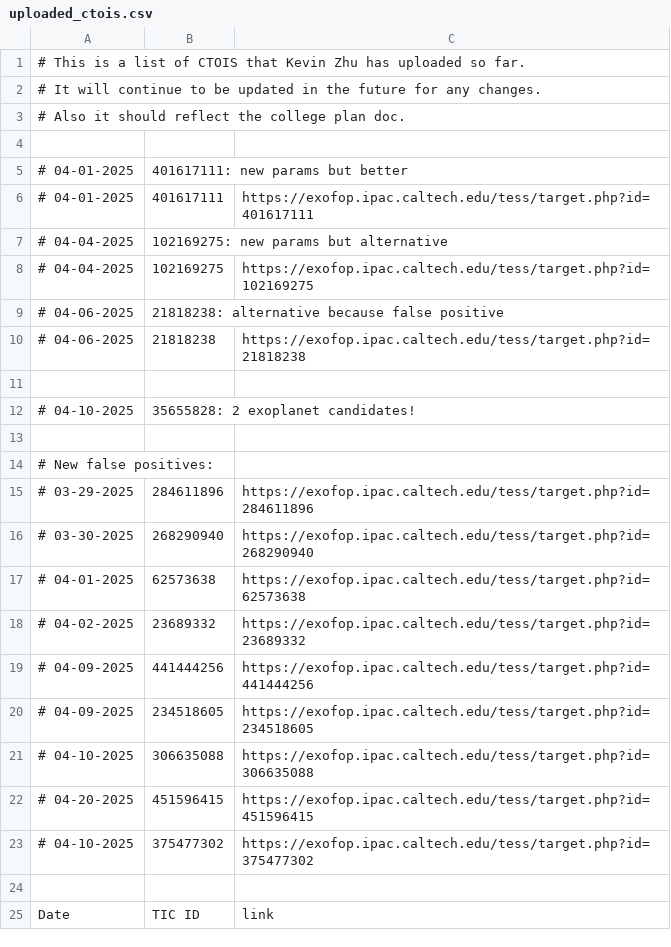
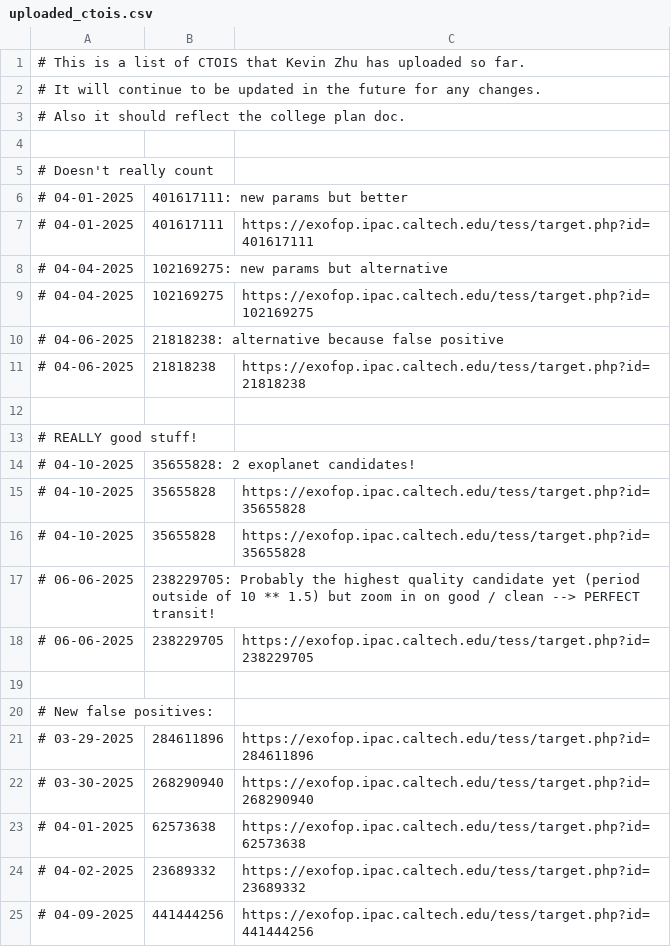
Before and after one commit to kzhu2099/Exoplanets, a CSV file: CTOI Creation/uploaded_ctois.csv, drawn as a sheet; only a part is shown; the shorter side is filled out with more unchanged rows; the diff names each change by its address in the sheet, - before the commit and + after, or states it on an @@ line.

Commit message:
csv

```diff
--- a/CTOI Creation/uploaded_ctois.csv
+++ b/CTOI Creation/uploaded_ctois.csv
+row 5: # Doesn't really count
+row 13: # REALLY good stuff!
+row 15: # 04-10-2025 | 35655828 | https://exofop.ipac.caltech.edu/tess/target.php?id=35655828
+row 16: # 04-10-2025 | 35655828 | https://exofop.ipac.caltech.edu/tess/target.php?id=35655828
+row 17: # 06-06-2025 | 238229705: Probably the highest quality candidate yet (period outside of 10 ** 1.5) but zoom in on good / clean --> PERFECT transit!
+row 18: # 06-06-2025 | 238229705 | https://exofop.ipac.caltech.edu/tess/target.php?id=238229705
```
